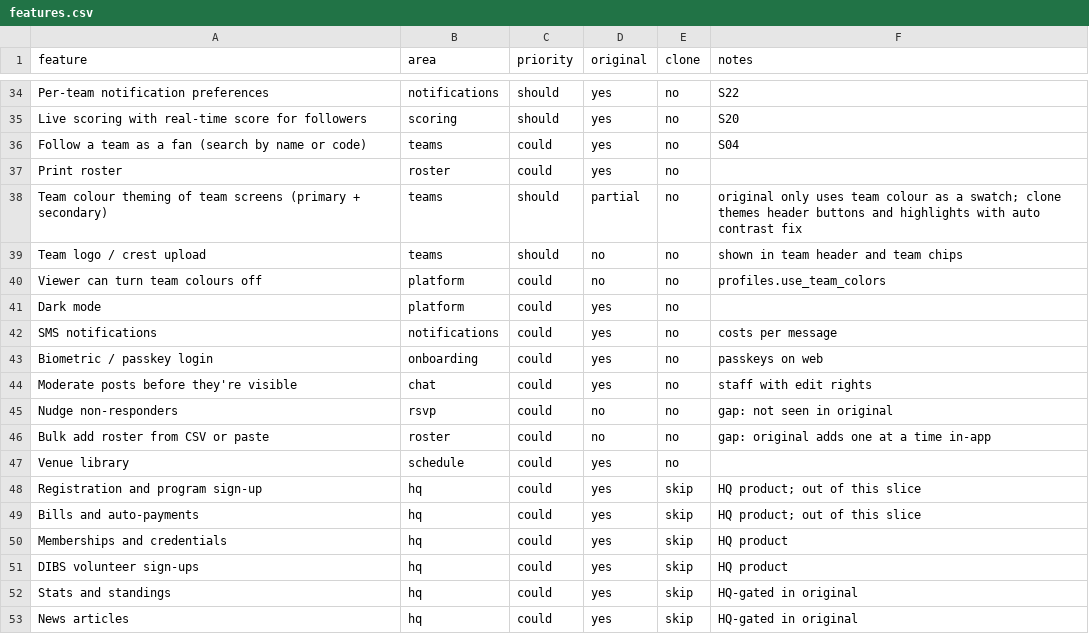
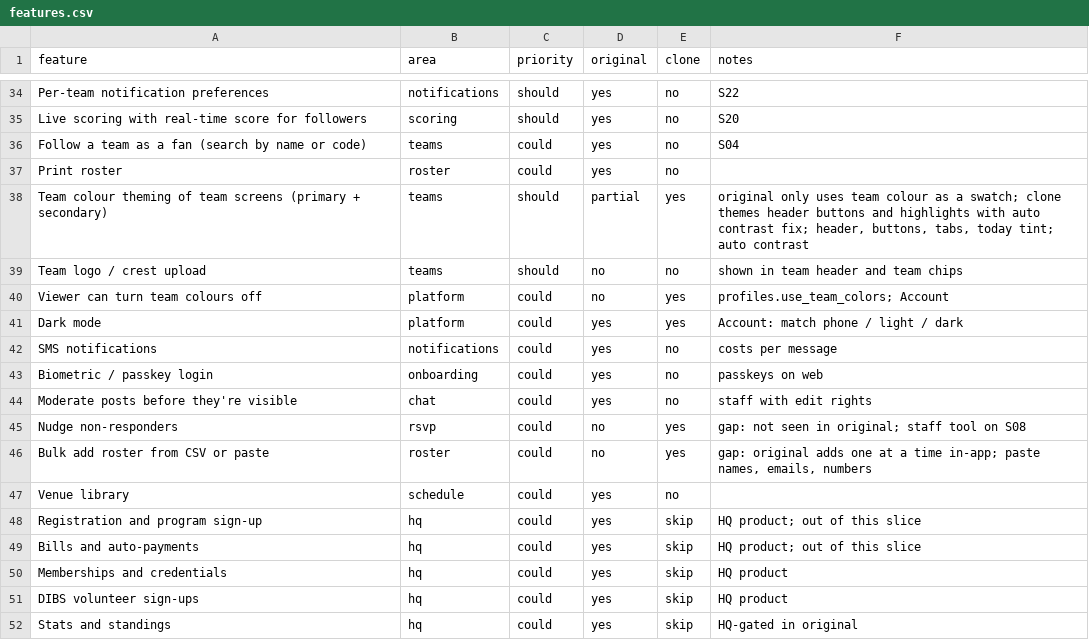
Before and after one commit to jinithemd/team-app, a CSV file: replica/features.csv, drawn as a sheet; only a part is shown, gaps mark what is left out; the shorter side is filled out with more unchanged rows; the diff covers the shown part only.

```diff
--- a/replica/features.csv
+++ b/replica/features.csv
@@ -37,6 +37,6 @@ Follow a team as a fan (search by name or code),teams,could,yes,no,S04
 Print roster,roster,could,yes,no,
-Team colour theming of team screens (primary + secondary),teams,should,partial,no,original only uses team colour as a swatch; clone themes header buttons and highlights with auto contrast fix
+Team colour theming of team screens (primary + secondary),teams,should,partial,yes,"original only uses team colour as a swatch; clone themes header buttons and highlights with auto contrast fix; header, buttons, tabs, today tint; auto contrast"
 Team logo / crest upload,teams,should,no,no,shown in team header and team chips
-Viewer can turn team colours off,platform,could,no,no,profiles.use_team_colors
-Dark mode,platform,could,yes,no,
+Viewer can turn team colours off,platform,could,no,yes,profiles.use_team_colors; Account
+Dark mode,platform,could,yes,yes,Account: match phone / light / dark
 SMS notifications,notifications,could,yes,no,costs per message
@@ -44,4 +44,4 @@ Biometric / passkey login,onboarding,could,yes,no,passkeys on web
 Moderate posts before they're visible,chat,could,yes,no,staff with edit rights
-Nudge non-responders,rsvp,could,no,no,gap: not seen in original
-Bulk add roster from CSV or paste,roster,could,no,no,gap: original adds one at a time in-app
+Nudge non-responders,rsvp,could,no,yes,gap: not seen in original; staff tool on S08
+Bulk add roster from CSV or paste,roster,could,no,yes,"gap: original adds one at a time in-app; paste names, emails, numbers"
 Venue library,schedule,could,yes,no,
```
Also changed, not shown: 43 edited cells elsewhere in this file, 31 other files.
